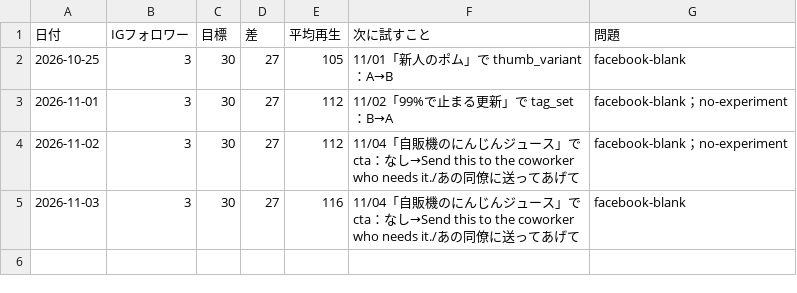
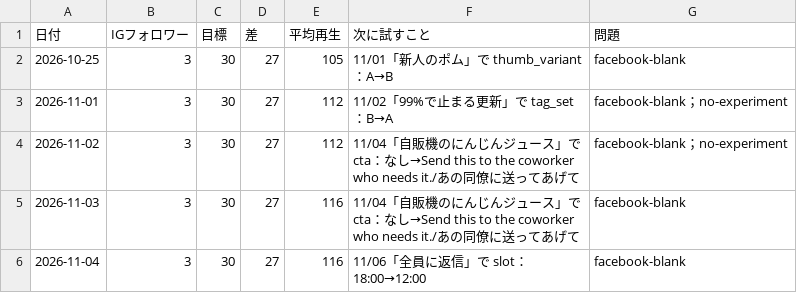
Before and after one commit to ibato-byte/renjill-auto, a CSV file: content/daily_log.csv, drawn as a sheet.

```diff
--- a/content/daily_log.csv
+++ b/content/daily_log.csv
@@ -5 +5,2 @@
 2026-11-03,3,30,27,116,11/04「自販機のにんじんジュース」で cta：なし→Send this to the coworker who needs it./あの同僚に送ってあげて,facebook-blank
+2026-11-04,3,30,27,116,11/06「全員に返信」で slot：18:00→12:00,facebook-blank
```
Also changed, not shown: content/experiments.csv, 2 other files.
